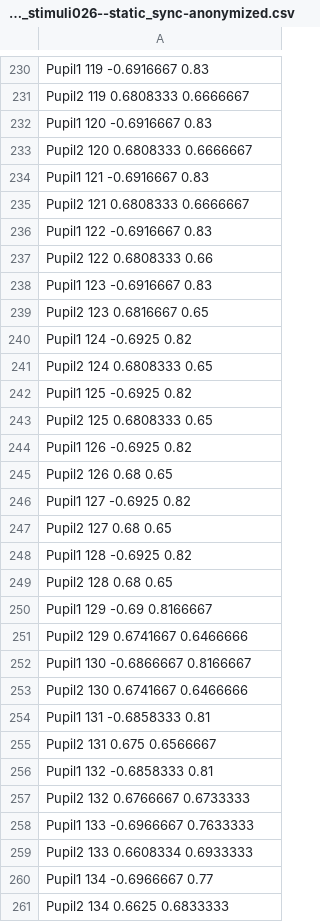
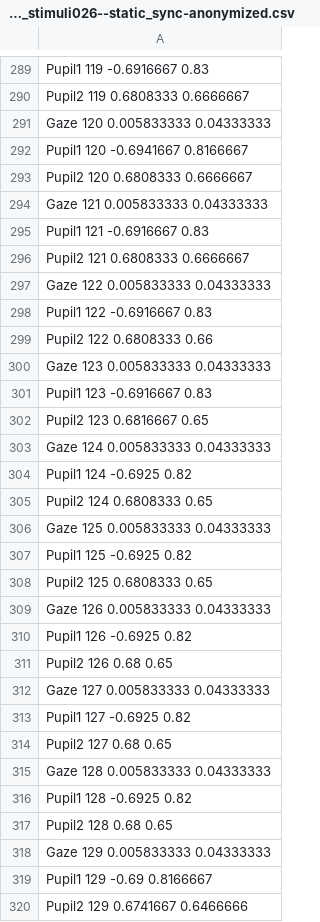
Before and after one commit to everymind/SurprisingMinds-Analysis, a CSV file: Preprocessing/Annotate/annotations/SurprisingMinds_2017-07-28_annotations/2017-07-28_10-18-44_stimuli026--static_sync-anonymized.csv, drawn as a sheet; only a part is shown, gaps mark what is left out; the shorter side is filled out with more unchanged rows; the diff covers the shown part only.

Commit message:
added gaze annotations

```diff
--- a/Preprocessing/Annotate/annotations/SurprisingMinds_2017-07-28_annotations/2017-07-28_10-18-44_stimuli026--static_sync-anonymized.csv
+++ b/Preprocessing/Annotate/annotations/SurprisingMinds_2017-07-28_annotations/2017-07-28_10-18-44_stimuli026--static_sync-anonymized.csv
@@ -231,20 +290,30 @@ Pupil1 119 -0.6916667 0.83
 Pupil2 119 0.6808333 0.6666667
-Pupil1 120 -0.6916667 0.83
+Gaze 120 0.005833333 0.04333333
+Pupil1 120 -0.6941667 0.8166667
 Pupil2 120 0.6808333 0.6666667
+Gaze 121 0.005833333 0.04333333
 Pupil1 121 -0.6916667 0.83
 Pupil2 121 0.6808333 0.6666667
+Gaze 122 0.005833333 0.04333333
 Pupil1 122 -0.6916667 0.83
 Pupil2 122 0.6808333 0.66
+Gaze 123 0.005833333 0.04333333
 Pupil1 123 -0.6916667 0.83
 Pupil2 123 0.6816667 0.65
+Gaze 124 0.005833333 0.04333333
 Pupil1 124 -0.6925 0.82
 Pupil2 124 0.6808333 0.65
+Gaze 125 0.005833333 0.04333333
 Pupil1 125 -0.6925 0.82
 Pupil2 125 0.6808333 0.65
+Gaze 126 0.005833333 0.04333333
 Pupil1 126 -0.6925 0.82
 Pupil2 126 0.68 0.65
+Gaze 127 0.005833333 0.04333333
 Pupil1 127 -0.6925 0.82
 Pupil2 127 0.68 0.65
+Gaze 128 0.005833333 0.04333333
 Pupil1 128 -0.6925 0.82
 Pupil2 128 0.68 0.65
+Gaze 129 0.005833333 0.04333333
 Pupil1 129 -0.69 0.8166667
```
Also changed, not shown: 135 added rows elsewhere in this file, Preprocessing/Annotate/annotations/SurprisingMinds_2017-07-13_annotations/2017-07-13_15-00-28_stimuli027-static_sync-anonymized.csv, Preprocessing/Annotate/annotations/SurprisingMinds_2017-07-28_annotations/2017-07-28_09-04-55_stimuli026--moving_sync-anonymized.csv, 3 other files.
